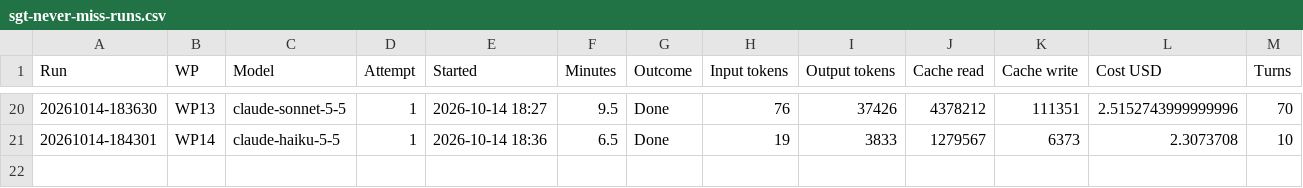
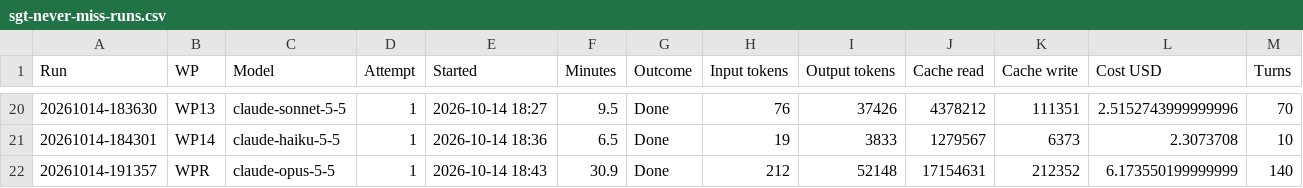
Before and after one commit to NexCardel/Project_Sera, a CSV file: docs/sgt_never_miss/sgt-never-miss-runs.csv, drawn as a sheet; only a part is shown, gaps mark what is left out; rows hold the shown columns only; the diff names each change by its address in the sheet, - before the commit and + after, or states it on an @@ line.

```diff
--- a/docs/sgt_never_miss/sgt-never-miss-runs.csv
+++ b/docs/sgt_never_miss/sgt-never-miss-runs.csv
+row 22: 20261014-191357 | WPR | claude-opus-5-5 | 1 | 2026-10-14 18:43 | 30.9 | Done | 212 | 52148 | 17154631 | 212352 | 6.173550199999999 | 140
```
Also changed, not shown: 7 other files.
